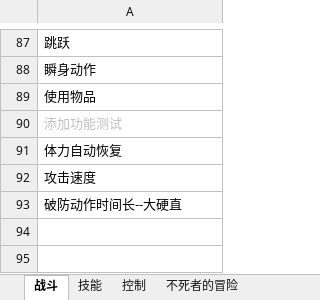
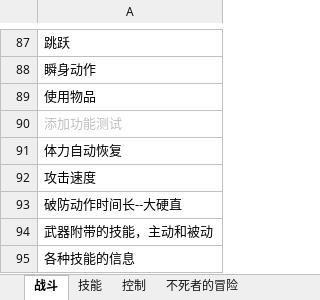
Before and after one commit to GameHole/Rpg, an Excel workbook: Assets/RPG/RpG测试列表.xlsx, sheet 战斗, drawn as a sheet; only a part is shown, gaps mark what is left out; values as stored, in another font and other column widths than the file's, no borders; the diff names each change by its address in the sheet, - before the commit and + after, or states it on an @@ line.

Commit message:
调整列表

```diff
--- a/Assets/RPG/RpG测试列表.xlsx (sheet 战斗)
+++ b/Assets/RPG/RpG测试列表.xlsx (sheet 战斗)
+row 94: 武器附带的技能，主动和被动
+row 95: 各种技能的信息
```
